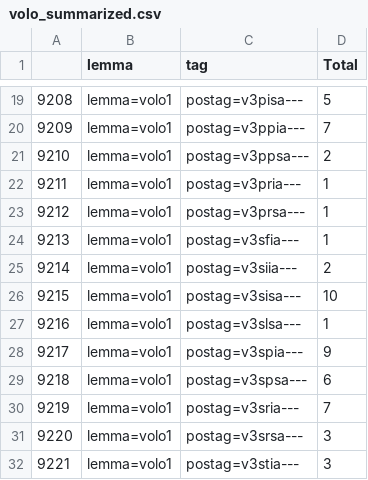
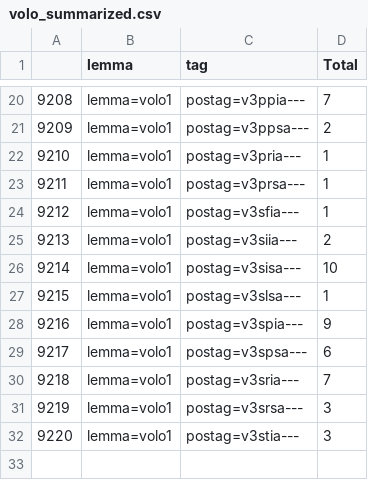
Before and after one commit to iankirby/verbFreq, a CSV file: Files/volo_summarized.csv, drawn as a sheet; only a part is shown, gaps mark what is left out; the diff covers the shown part only.

```diff
--- a/Files/volo_summarized.csv
+++ b/Files/volo_summarized.csv
@@ -19,14 +20,13 @@
-"9208","lemma=volo1"," postag=v3pisa---",5
-"9209","lemma=volo1"," postag=v3ppia---",7
-"9210","lemma=volo1"," postag=v3ppsa---",2
-"9211","lemma=volo1"," postag=v3pria---",1
-"9212","lemma=volo1"," postag=v3prsa---",1
-"9213","lemma=volo1"," postag=v3sfia---",1
-"9214","lemma=volo1"," postag=v3siia---",2
-"9215","lemma=volo1"," postag=v3sisa---",10
-"9216","lemma=volo1"," postag=v3slsa---",1
-"9217","lemma=volo1"," postag=v3spia---",9
-"9218","lemma=volo1"," postag=v3spsa---",6
-"9219","lemma=volo1"," postag=v3sria---",7
-"9220","lemma=volo1"," postag=v3srsa---",3
-"9221","lemma=volo1"," postag=v3stia---",3
+"9208","lemma=volo1"," postag=v3ppia---",7
+"9209","lemma=volo1"," postag=v3ppsa---",2
+"9210","lemma=volo1"," postag=v3pria---",1
+"9211","lemma=volo1"," postag=v3prsa---",1
+"9212","lemma=volo1"," postag=v3sfia---",1
+"9213","lemma=volo1"," postag=v3siia---",2
+"9214","lemma=volo1"," postag=v3sisa---",10
+"9215","lemma=volo1"," postag=v3slsa---",1
+"9216","lemma=volo1"," postag=v3spia---",9
+"9217","lemma=volo1"," postag=v3spsa---",6
+"9218","lemma=volo1"," postag=v3sria---",7
+"9219","lemma=volo1"," postag=v3srsa---",3
+"9220","lemma=volo1"," postag=v3stia---",3
```
Also changed, not shown: 1 added row and 30 edited cells elsewhere in this file, Files/Latin_summarized.csv, 3 other files.
